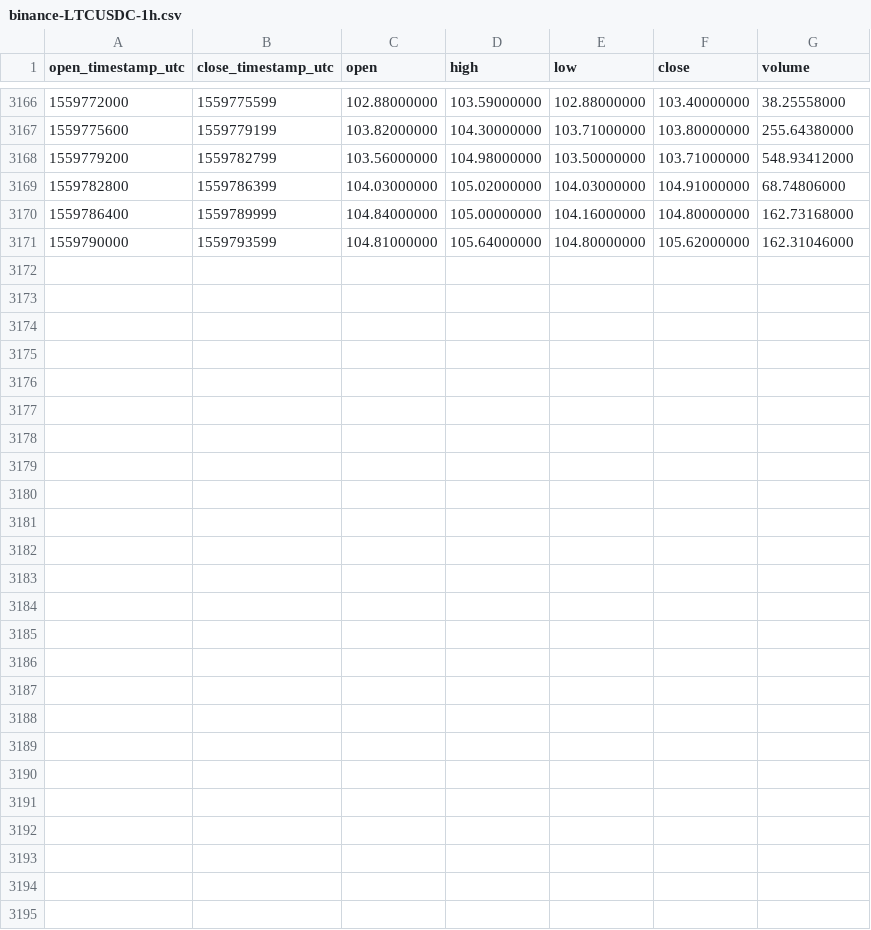
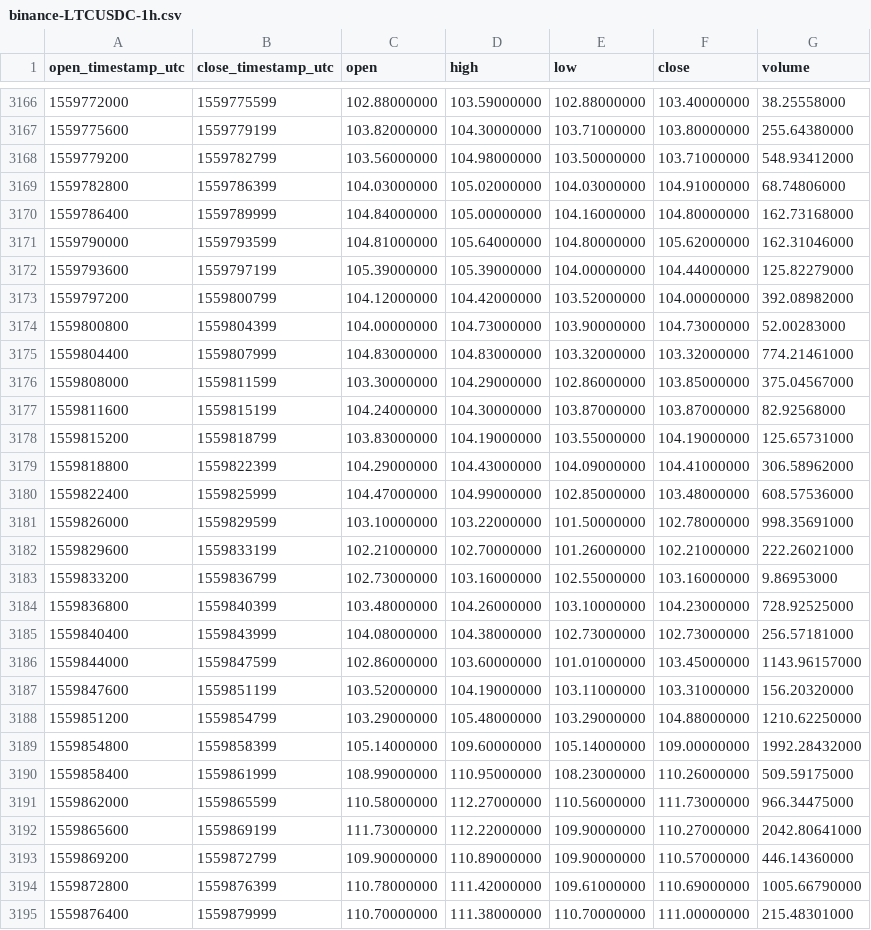
Before and after one commit to cryptobigbro/binance-LTCUSDC, a CSV file: binance-LTCUSDC-1h.csv, drawn as a sheet; only a part is shown, gaps mark what is left out.

Commit message:
Update OHLCV data.

```diff
--- a/binance-LTCUSDC-1h.csv
+++ b/binance-LTCUSDC-1h.csv
@@ -3171 +3171,25 @@ open_timestamp_utc,close_timestamp_utc,open,high,low,close,volume
 1559790000,1559793599,104.81000000,105.64000000,104.80000000,105.62000000,162.31046000
+1559793600,1559797199,105.39000000,105.39000000,104.00000000,104.44000000,125.82279000
+1559797200,1559800799,104.12000000,104.42000000,103.52000000,104.00000000,392.08982000
+1559800800,1559804399,104.00000000,104.73000000,103.90000000,104.73000000,52.00283000
+1559804400,1559807999,104.83000000,104.83000000,103.32000000,103.32000000,774.21461000
+1559808000,1559811599,103.30000000,104.29000000,102.86000000,103.85000000,375.04567000
+1559811600,1559815199,104.24000000,104.30000000,103.87000000,103.87000000,82.92568000
+1559815200,1559818799,103.83000000,104.19000000,103.55000000,104.19000000,125.65731000
+1559818800,1559822399,104.29000000,104.43000000,104.09000000,104.41000000,306.58962000
+1559822400,1559825999,104.47000000,104.99000000,102.85000000,103.48000000,608.57536000
+1559826000,1559829599,103.10000000,103.22000000,101.50000000,102.78000000,998.35691000
+1559829600,1559833199,102.21000000,102.70000000,101.26000000,102.21000000,222.26021000
+1559833200,1559836799,102.73000000,103.16000000,102.55000000,103.16000000,9.86953000
+1559836800,1559840399,103.48000000,104.26000000,103.10000000,104.23000000,728.92525000
+1559840400,1559843999,104.08000000,104.38000000,102.73000000,102.73000000,256.57181000
+1559844000,1559847599,102.86000000,103.60000000,101.01000000,103.45000000,1143.96157000
+1559847600,1559851199,103.52000000,104.19000000,103.11000000,103.31000000,156.20320000
+1559851200,1559854799,103.29000000,105.48000000,103.29000000,104.88000000,1210.62250000
+1559854800,1559858399,105.14000000,109.60000000,105.14000000,109.00000000,1992.28432000
+1559858400,1559861999,108.99000000,110.95000000,108.23000000,110.26000000,509.59175000
+1559862000,1559865599,110.58000000,112.27000000,110.56000000,111.73000000,966.34475000
+1559865600,1559869199,111.73000000,112.22000000,109.90000000,110.27000000,2042.80641000
+1559869200,1559872799,109.90000000,110.89000000,109.90000000,110.57000000,446.14360000
+1559872800,1559876399,110.78000000,111.42000000,109.61000000,110.69000000,1005.66790000
+1559876400,1559879999,110.70000000,111.38000000,110.70000000,111.00000000,215.48301000
```
Also changed, not shown: binance-LTCUSDC-1d.csv.
